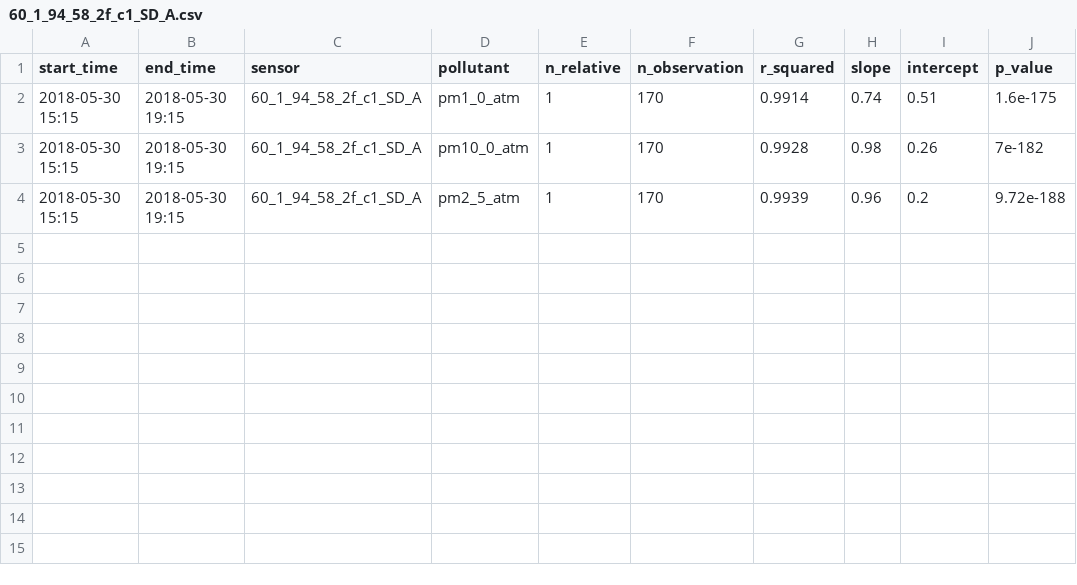
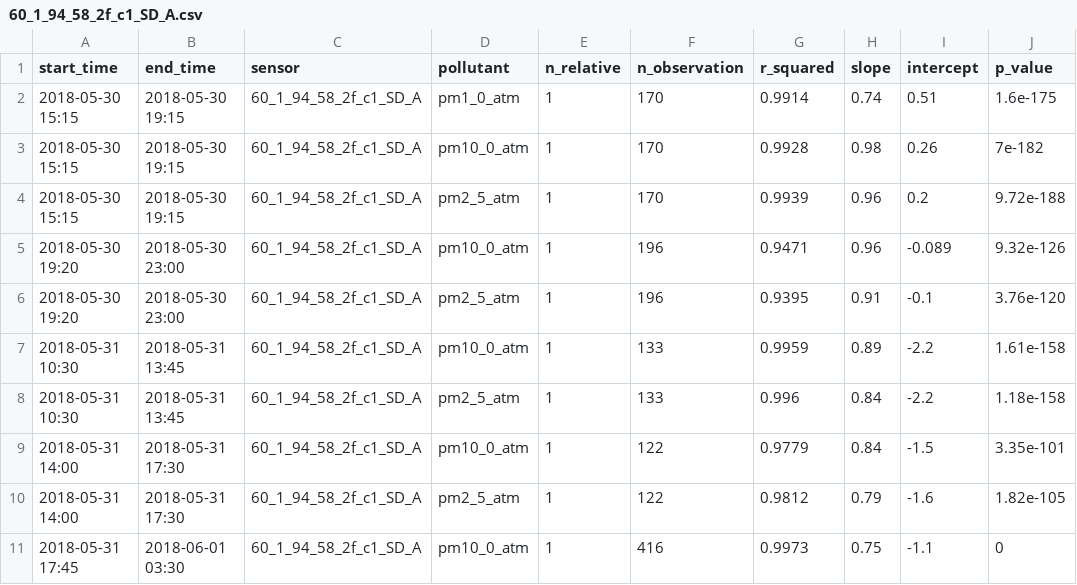
Before and after one commit to philiporlando/PurpleAirCalibrations, a CSV file: data/Output/60_1_94_58_2f_c1_SD_A.csv, drawn as a sheet.

```diff
--- a/data/Output/60_1_94_58_2f_c1_SD_A.csv
+++ b/data/Output/60_1_94_58_2f_c1_SD_A.csv
@@ -4 +4,8 @@
 "2018-05-30 15:15","2018-05-30 19:15","60_1_94_58_2f_c1_SD_A","pm2_5_atm",1,170,0.9939,0.96,0.2,9.72e-188
+"2018-05-30 19:20","2018-05-30 23:00","60_1_94_58_2f_c1_SD_A","pm10_0_atm",1,196,0.9471,0.96,-0.089,9.32e-126
+"2018-05-30 19:20","2018-05-30 23:00","60_1_94_58_2f_c1_SD_A","pm2_5_atm",1,196,0.9395,0.91,-0.1,3.76e-120
+"2018-05-31 10:30","2018-05-31 13:45","60_1_94_58_2f_c1_SD_A","pm10_0_atm",1,133,0.9959,0.89,-2.2,1.61e-158
+"2018-05-31 10:30","2018-05-31 13:45","60_1_94_58_2f_c1_SD_A","pm2_5_atm",1,133,0.996,0.84,-2.2,1.18e-158
+"2018-05-31 14:00","2018-05-31 17:30","60_1_94_58_2f_c1_SD_A","pm10_0_atm",1,122,0.9779,0.84,-1.5,3.35e-101
+"2018-05-31 14:00","2018-05-31 17:30","60_1_94_58_2f_c1_SD_A","pm2_5_atm",1,122,0.9812,0.79,-1.6,1.82e-105
+"2018-05-31 17:45","2018-06-01 03:30","60_1_94_58_2f_c1_SD_A","pm10_0_atm",1,416,0.9973,0.75,-1.1,0
```
Also changed, not shown: data/Output/68_c6_3a_8e_59_21_SD_A.csv, data/Output/68_c6_3a_8e_5b_f0_SD_A.csv, 22 other files.
